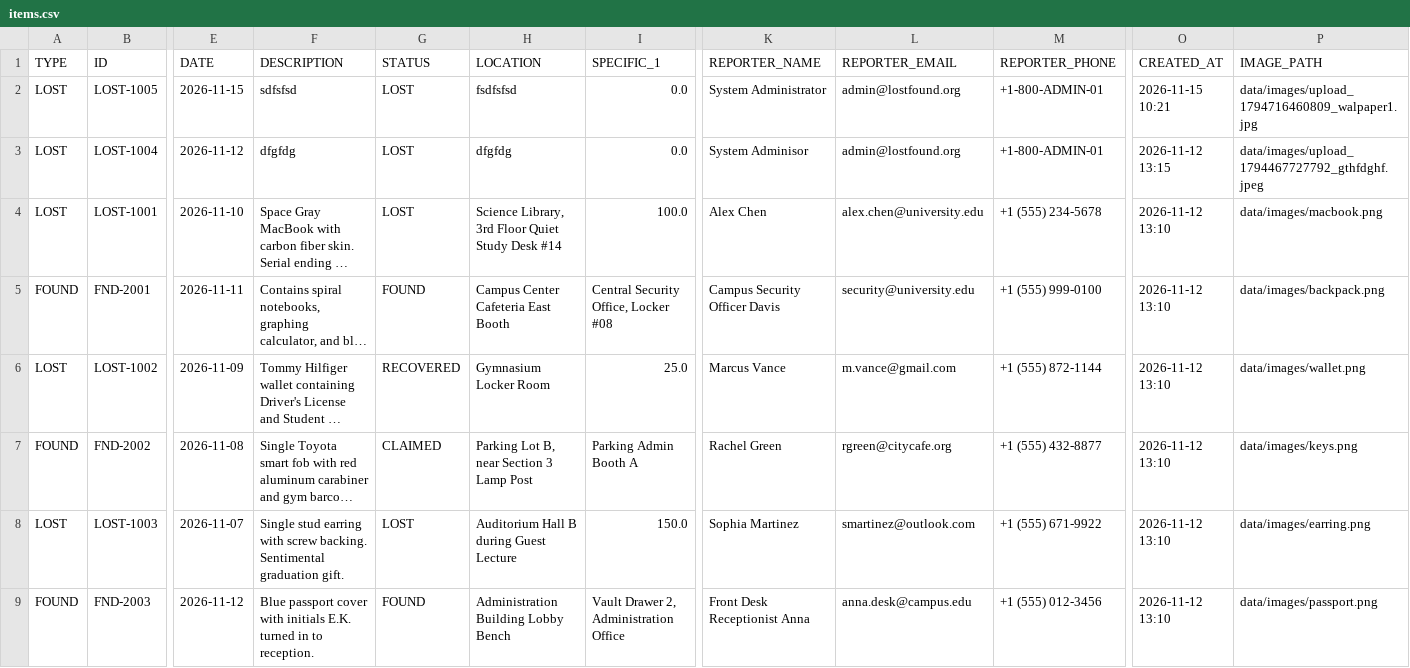
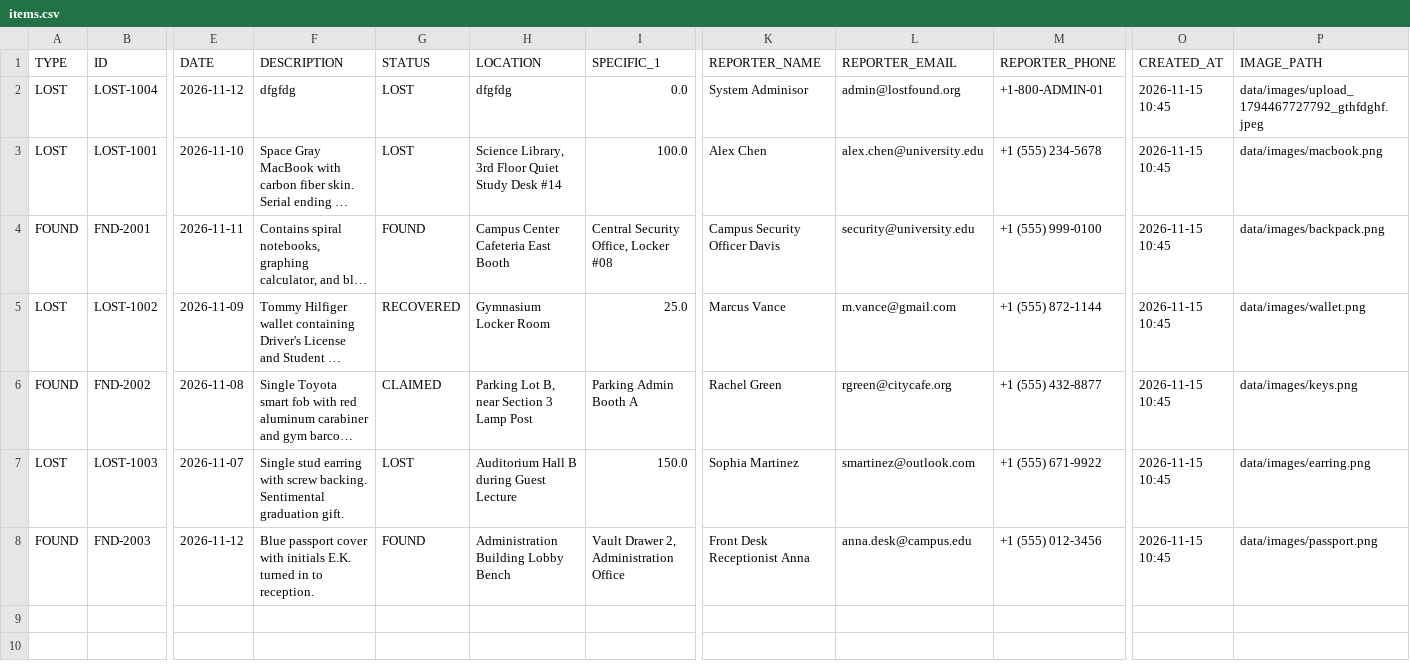
Before and after one commit to sabbir-27/Smart-Lost-Found-Management-System, a CSV file: data/items.csv, drawn as a sheet; only a part is shown, gaps mark what is left out; long unchanged cells end in …; removed rows and columns are numbered as before the commit, all else as after; rows hold the shown columns only; the diff names each change by its address in the sheet, - before the commit and + after, or states it on an @@ line.

```diff
--- a/data/items.csv
+++ b/data/items.csv
-row 2: LOST | LOST-1005 | 2026-11-15 | sdfsfsd | LOST | fsdfsfsd | 0.0 | System Administrator | admin@lostfound.org | +1-800-ADMIN-01 | 2026-11-15 10:21 | data/images/upload_1794716460809_walpaper1.jpg
-O2 (CREATED_AT): 2026-11-12 13:15
+O2 (CREATED_AT): 2026-11-15 10:45
-O3:O8 (CREATED_AT): 2026-11-12 13:10
+O3:O8 (CREATED_AT): 2026-11-15 10:45
```
Also changed, not shown: 3 other files.
